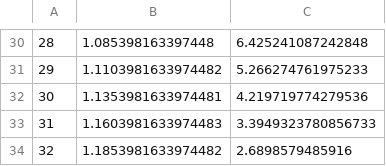
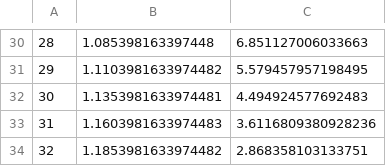
Before and after one commit to devenmisra/ChalkerCoddington, a CSV file: lyapData_CSV/completeLyapDataM40P0.csv, drawn as a sheet; only a part is shown, gaps mark what is left out; the diff covers the shown part only.

```diff
--- a/lyapData_CSV/completeLyapDataM40P0.csv
+++ b/lyapData_CSV/completeLyapDataM40P0.csv
@@ -30,5 +30,5 @@
-28,1.085398163397448,6.425241087242848
-29,1.1103981633974482,5.266274761975233
-30,1.1353981633974481,4.219719774279536
-31,1.1603981633974483,3.3949323780856733
-32,1.1853981633974482,2.6898579485916
+28,1.085398163397448,6.851127006033663
+29,1.1103981633974482,5.579457957198495
+30,1.1353981633974481,4.494924577692483
+31,1.1603981633974483,3.6116809380928236
+32,1.1853981633974482,2.868358103133751
```
Also changed, not shown: 28 edited cells elsewhere in this file, lyapData_CSV/completeLyapDataM100P0.csv, lyapData_CSV/completeLyapDataM80P0.csv, 21 other files.
